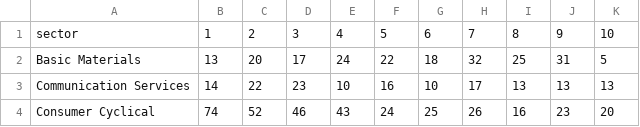
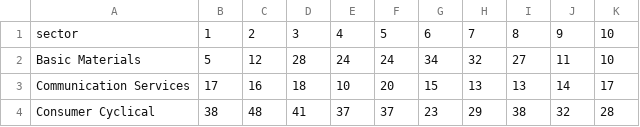
Before and after one commit to shashankrboppidi2/rsi-screener, a CSV file: output/sector_by_decile.csv, drawn as a sheet; only a part is shown; the diff covers the shown part only.

```diff
--- a/output/sector_by_decile.csv
+++ b/output/sector_by_decile.csv
@@ -1,4 +1,4 @@
 sector,1,2,3,4,5,6,7,8,9,10
-Basic Materials,13,20,17,24,22,18,32,25,31,5
-Communication Services,14,22,23,10,16,10,17,13,13,13
-Consumer Cyclical,74,52,46,43,24,25,26,16,23,20
+Basic Materials,5,12,28,24,24,34,32,27,11,10
+Communication Services,17,16,18,10,20,15,13,13,14,17
+Consumer Cyclical,38,48,41,37,37,23,29,38,32,28
```
Also changed, not shown: 84 edited cells elsewhere in this file, data/us_universe.csv, output/decile_summary.csv, 9 other files.
